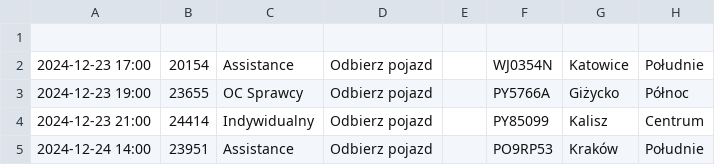
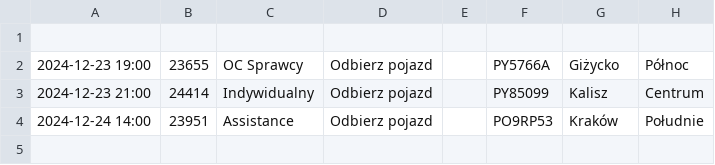
Before and after one commit to chojnacky/chojnacky.github.io, a CSV file: tabela1.csv, drawn as a sheet.

Commit message:
Dodanie lub aktualizacja pliku tabela1.csv

```diff
--- a/tabela1.csv
+++ b/tabela1.csv
@@ -1,3 +1,2 @@
 
-2024-12-23 17:00;20154;Assistance;Odbierz pojazd;;WJ0354N;Katowice;Południe;
 2024-12-23 19:00;23655;OC Sprawcy;Odbierz pojazd;;PY5766A;Giżycko;Północ;
```
